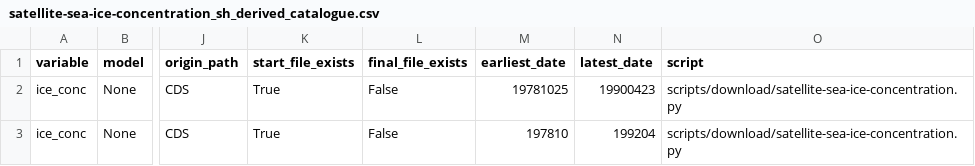
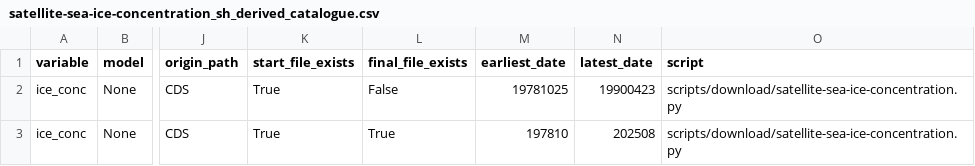
Before and after one commit to SantanderMetGroup/c3s-cds, a CSV file: catalogues/catalogues/satellite-sea-ice-concentration_sh_derived_catalogue.csv, drawn as a sheet; only a part is shown, gaps mark what is left out; the diff names each change by its address in the sheet, - before the commit and + after, or states it on an @@ line.

```diff
--- a/catalogues/catalogues/satellite-sea-ice-concentration_sh_derived_catalogue.csv
+++ b/catalogues/catalogues/satellite-sea-ice-concentration_sh_derived_catalogue.csv
-L3 (final_file_exists): False
+L3 (final_file_exists): True
-N3 (latest_date): 199204
+N3 (latest_date): 202508
```
Also changed, not shown: catalogues/catalogues/all_catalogues.csv, catalogues/catalogues/derived-era5-land-daily-statistics_raw_catalogue.csv, 3 other files.
